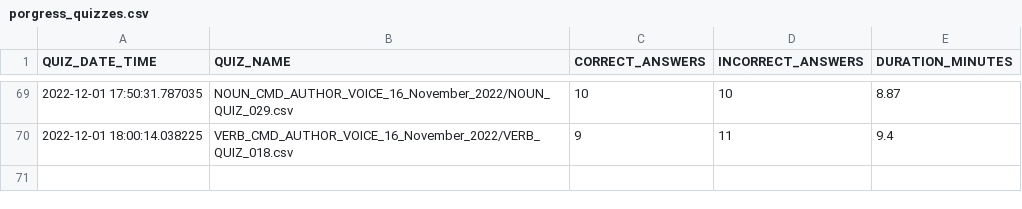
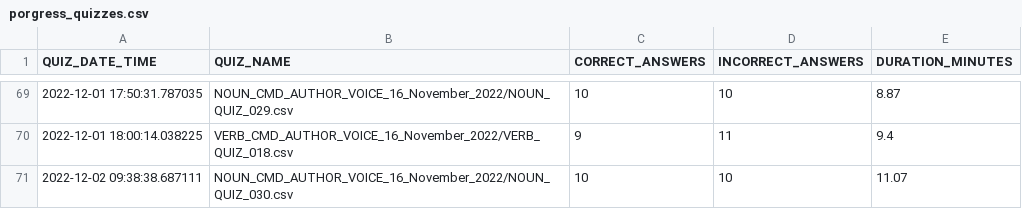
Before and after one commit to akbargherbal/Fill_in_the_Gap_Quiz_on_Terminal, a CSV file: porgress_quizzes.csv, drawn as a sheet; only a part is shown, gaps mark what is left out.

```diff
--- a/porgress_quizzes.csv
+++ b/porgress_quizzes.csv
@@ -70 +70,2 @@ QUIZ_DATE_TIME,QUIZ_NAME,CORRECT_ANSWERS,INCORRECT_ANSWERS,DURATION_MINUTES
 2022-12-01 18:00:14.038225,VERB_CMD_AUTHOR_VOICE_16_November_2022/VERB_QUIZ_018.csv,9,11,9.4
+2022-12-02 09:38:38.687111,NOUN_CMD_AUTHOR_VOICE_16_November_2022/NOUN_QUIZ_030.csv,10,10,11.07
```
Also changed, not shown: 1 other file.
